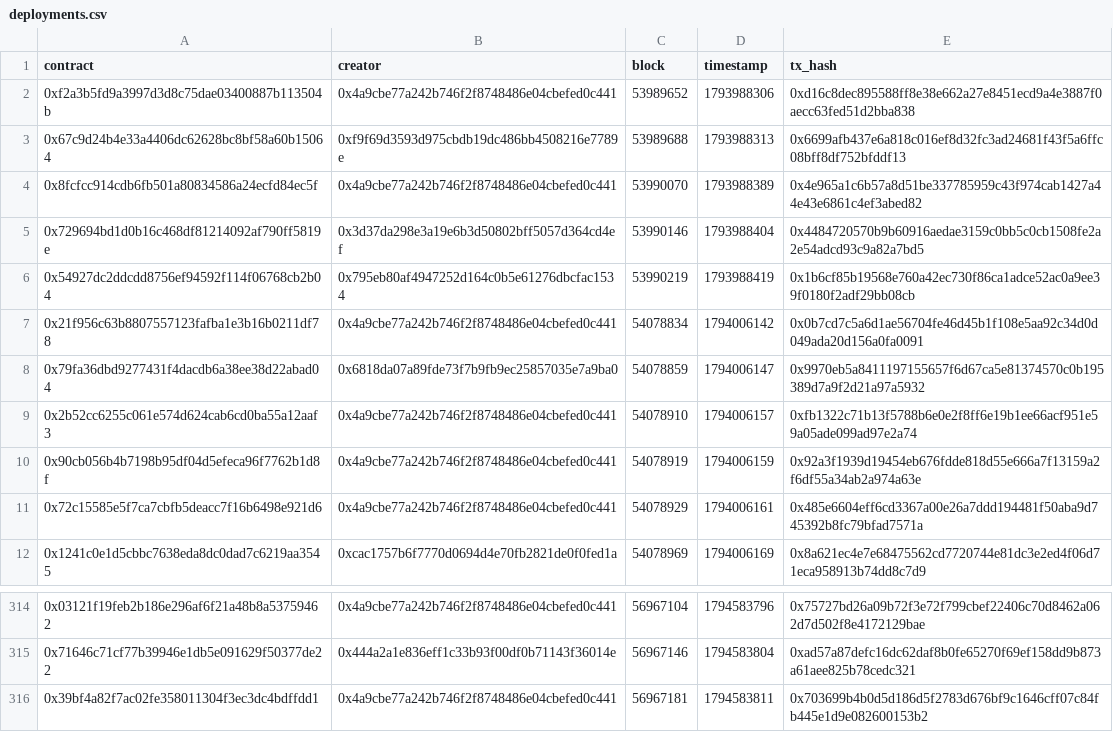
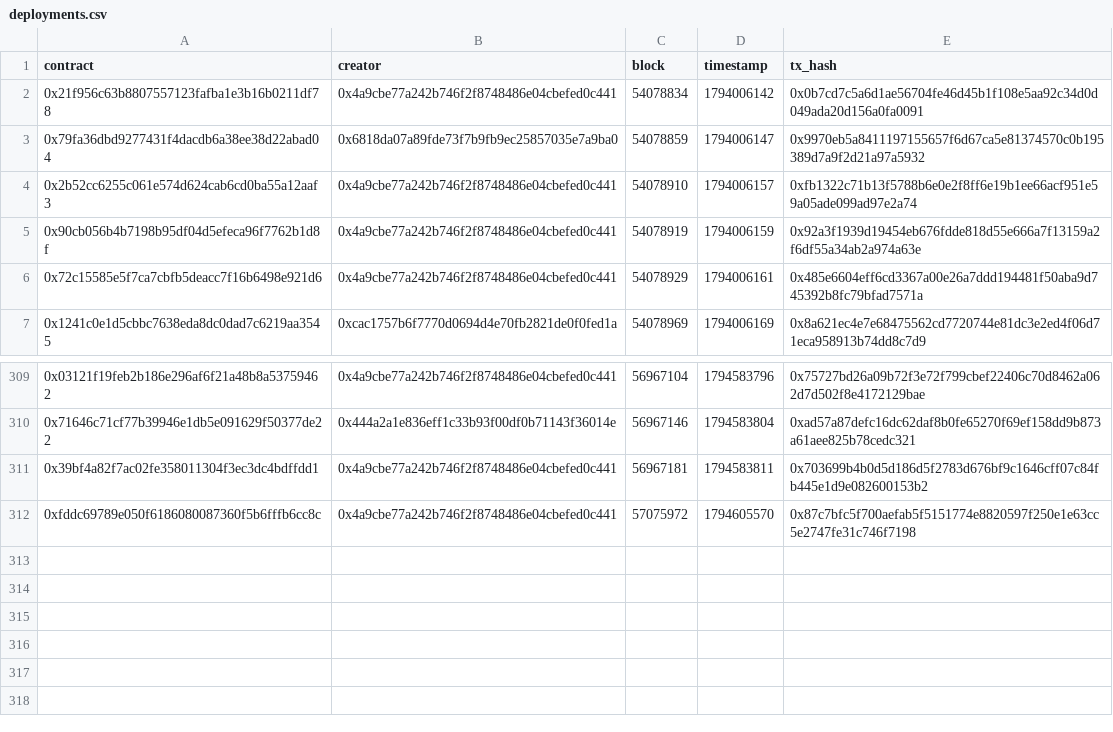
Before and after one commit to ashil13/early-hunter, a CSV file: data/deployments.csv, drawn as a sheet; only a part is shown, gaps mark what is left out.

Commit message:
update data

```diff
--- a/data/deployments.csv
+++ b/data/deployments.csv
@@ -1,7 +1,2 @@
 contract,creator,block,timestamp,tx_hash
-0xf2a3b5fd9a3997d3d8c75dae03400887b113504b,0x4a9cbe77a242b746f2f8748486e04cbefed0c441,53989652,1793988306,0xd16c8dec895588ff8e38e662a27e8451ecd9a4e3887f0aecc63fed51d2bba838
-0x67c9d24b4e33a4406dc62628bc8bf58a60b15064,0xf9f69d3593d975cbdb19dc486bb4508216e7789e,53989688,1793988313,0x6699afb437e6a818c016ef8d32fc3ad24681f43f5a6ffc08bff8df752bfddf13
-0x8fcfcc914cdb6fb501a80834586a24ecfd84ec5f,0x4a9cbe77a242b746f2f8748486e04cbefed0c441,53990070,1793988389,0x4e965a1c6b57a8d51be337785959c43f974cab1427a44e43e6861c4ef3abed82
-0x729694bd1d0b16c468df81214092af790ff5819e,0x3d37da298e3a19e6b3d50802bff5057d364cd4ef,53990146,1793988404,0x4484720570b9b60916aedae3159c0bb5c0cb1508fe2a2e54adcd93c9a82a7bd5
-0x54927dc2ddcdd8756ef94592f114f06768cb2b04,0x795eb80af4947252d164c0b5e61276dbcfac1534,53990219,1793988419,0x1b6cf85b19568e760a42ec730f86ca1adce52ac0a9ee39f0180f2adf29bb08cb
 0x21f956c63b8807557123fafba1e3b16b0211df78,0x4a9cbe77a242b746f2f8748486e04cbefed0c441,54078834,1794006142,0x0b7cd7c5a6d1ae56704fe46d45b1f108e5aa92c34d0d049ada20d156a0fa0091
@@ -316 +311,2 @@ contract,creator,block,timestamp,tx_hash
 0x39bf4a82f7ac02fe358011304f3ec3dc4bdffdd1,0x4a9cbe77a242b746f2f8748486e04cbefed0c441,56967181,1794583811,0x703699b4b0d5d186d5f2783d676bf9c1646cff07c84fb445e1d9e082600153b2
+0xfddc69789e050f6186080087360f5b6fffb6cc8c,0x4a9cbe77a242b746f2f8748486e04cbefed0c441,57075972,1794605570,0x87c7bfc5f700aefab5f5151774e8820597f250e1e63cc5e2747fe31c746f7198
```
Also changed, not shown: data/wallets.csv, 2 other files.
